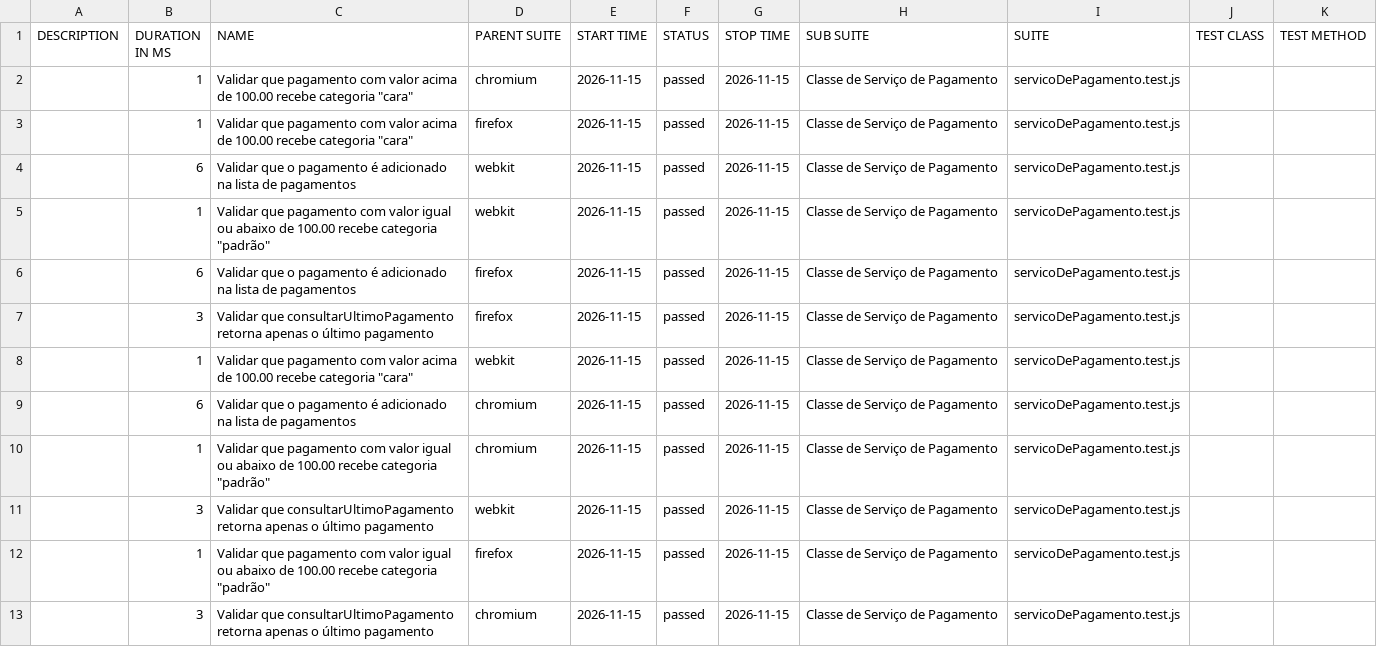
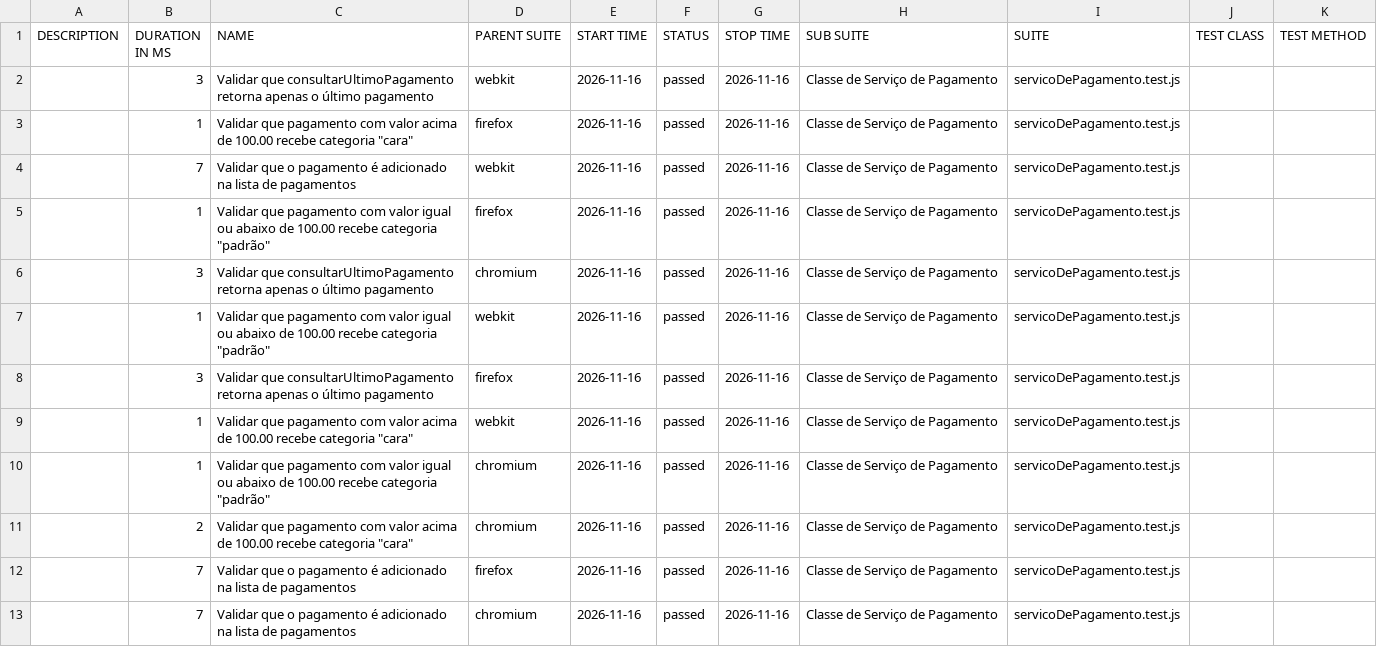
Before and after one commit to Pattyd08/trabalho-conclusao-ci, a CSV file: deploy/data/suites.csv, drawn as a sheet.

Commit message:
deploy: 3a88e52776d48c73abc2d0bb24ecb81035bb7684

```diff
--- a/deploy/data/suites.csv
+++ b/deploy/data/suites.csv
@@ -1,13 +1,13 @@
 "DESCRIPTION","DURATION IN MS","NAME","PARENT SUITE","START TIME","STATUS","STOP TIME","SUB SUITE","SUITE","TEST CLASS","TEST METHOD"
-"","1","Validar que pagamento com valor acima de 100.00 recebe categoria ""cara""","chromium","2026-11-15","passed","2026-11-15","Classe de Serviço de Pagamento","servicoDePagamento.test.js","",""
-"","1","Validar que pagamento com valor acima de 100.00 recebe categoria ""cara""","firefox","2026-11-15","passed","2026-11-15","Classe de Serviço de Pagamento","servicoDePagamento.test.js","",""
-"","6","Validar que o pagamento é adicionado na lista de pagamentos","webkit","2026-11-15","passed","2026-11-15","Classe de Serviço de Pagamento","servicoDePagamento.test.js","",""
-"","1","Validar que pagamento com valor igual ou abaixo de 100.00 recebe categoria ""padrão""","webkit","2026-11-15","passed","2026-11-15","Classe de Serviço de Pagamento","servicoDePagamento.test.js","",""
-"","6","Validar que o pagamento é adicionado na lista de pagamentos","firefox","2026-11-15","passed","2026-11-15","Classe de Serviço de Pagamento","servicoDePagamento.test.js","",""
-"","3","Validar que consultarUltimoPagamento retorna apenas o último pagamento","firefox","2026-11-15","passed","2026-11-15","Classe de Serviço de Pagamento","servicoDePagamento.test.js","",""
-"","1","Validar que pagamento com valor acima de 100.00 recebe categoria ""cara""","webkit","2026-11-15","passed","2026-11-15","Classe de Serviço de Pagamento","servicoDePagamento.test.js","",""
-"","6","Validar que o pagamento é adicionado na lista de pagamentos","chromium","2026-11-15","passed","2026-11-15","Classe de Serviço de Pagamento","servicoDePagamento.test.js","",""
-"","1","Validar que pagamento com valor igual ou abaixo de 100.00 recebe categoria ""padrão""","chromium","2026-11-15","passed","2026-11-15","Classe de Serviço de Pagamento","servicoDePagamento.test.js","",""
-"","3","Validar que consultarUltimoPagamento retorna apenas o último pagamento","webkit","2026-11-15","passed","2026-11-15","Classe de Serviço de Pagamento","servicoDePagamento.test.js","",""
-"","1","Validar que pagamento com valor igual ou abaixo de 100.00 recebe categoria ""padrão""","firefox","2026-11-15","passed","2026-11-15","Classe de Serviço de Pagamento","servicoDePagamento.test.js","",""
-"","3","Validar que consultarUltimoPagamento retorna apenas o último pagamento","chromium","2026-11-15","passed","2026-11-15","Classe de Serviço de Pagamento","servicoDePagamento.test.js","",""
+"","3","Validar que consultarUltimoPagamento retorna apenas o último pagamento","webkit","2026-11-16","passed","2026-11-16","Classe de Serviço de Pagamento","servicoDePagamento.test.js","",""
+"","1","Validar que pagamento com valor acima de 100.00 recebe categoria ""cara""","firefox","2026-11-16","passed","2026-11-16","Classe de Serviço de Pagamento","servicoDePagamento.test.js","",""
+"","7","Validar que o pagamento é adicionado na lista de pagamentos","webkit","2026-11-16","passed","2026-11-16","Classe de Serviço de Pagamento","servicoDePagamento.test.js","",""
+"","1","Validar que pagamento com valor igual ou abaixo de 100.00 recebe categoria ""padrão""","firefox","2026-11-16","passed","2026-11-16","Classe de Serviço de Pagamento","servicoDePagamento.test.js","",""
+"","3","Validar que consultarUltimoPagamento retorna apenas o último pagamento","chromium","2026-11-16","passed","2026-11-16","Classe de Serviço de Pagamento","servicoDePagamento.test.js","",""
+"","1","Validar que pagamento com valor igual ou abaixo de 100.00 recebe categoria ""padrão""","webkit","2026-11-16","passed","2026-11-16","Classe de Serviço de Pagamento","servicoDePagamento.test.js","",""
+"","3","Validar que consultarUltimoPagamento retorna apenas o último pagamento","firefox","2026-11-16","passed","2026-11-16","Classe de Serviço de Pagamento","servicoDePagamento.test.js","",""
+"","1","Validar que pagamento com valor acima de 100.00 recebe categoria ""cara""","webkit","2026-11-16","passed","2026-11-16","Classe de Serviço de Pagamento","servicoDePagamento.test.js","",""
+"","1","Validar que pagamento com valor igual ou abaixo de 100.00 recebe categoria ""padrão""","chromium","2026-11-16","passed","2026-11-16","Classe de Serviço de Pagamento","servicoDePagamento.test.js","",""
+"","2","Validar que pagamento com valor acima de 100.00 recebe categoria ""cara""","chromium","2026-11-16","passed","2026-11-16","Classe de Serviço de Pagamento","servicoDePagamento.test.js","",""
+"","7","Validar que o pagamento é adicionado na lista de pagamentos","firefox","2026-11-16","passed","2026-11-16","Classe de Serviço de Pagamento","servicoDePagamento.test.js","",""
+"","7","Validar que o pagamento é adicionado na lista de pagamentos","chromium","2026-11-16","passed","2026-11-16","Classe de Serviço de Pagamento","servicoDePagamento.test.js","",""
```
Also changed, not shown: 45 other files.
